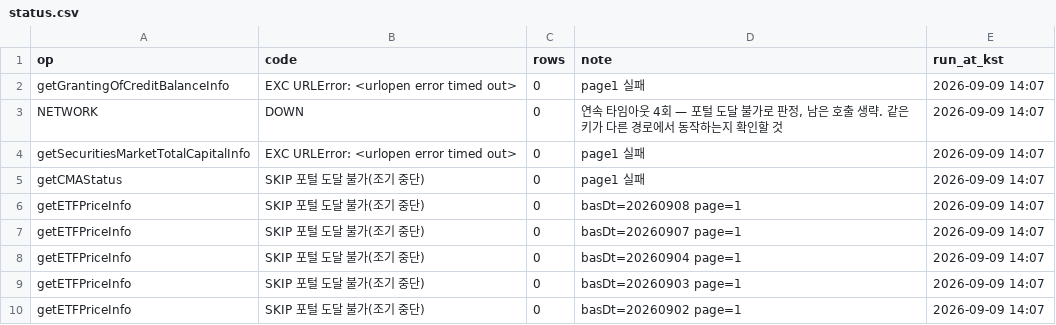
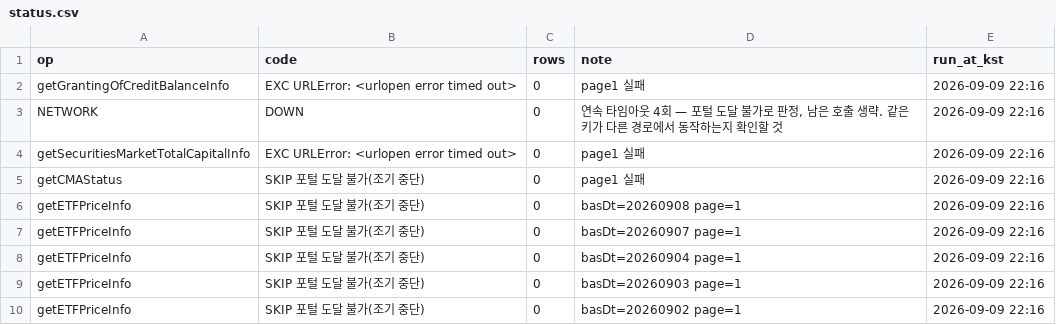
Before and after one commit to Leelll1/Screen, a CSV file: results/fss/status.csv, drawn as a sheet.

```diff
--- a/results/fss/status.csv
+++ b/results/fss/status.csv
@@ -1,10 +1,10 @@
 op,code,rows,note,run_at_kst
-getGrantingOfCreditBalanceInfo,EXC URLError: <urlopen error timed out>,0,page1 실패,2026-09-09 14:07
-NETWORK,DOWN,0,"연속 타임아웃 4회 — 포털 도달 불가로 판정, 남은 호출 생략. 같은 키가 다른 경로에서 동작하는지 확인할 것",2026-09-09 14:07
-getSecuritiesMarketTotalCapitalInfo,EXC URLError: <urlopen error timed out>,0,page1 실패,2026-09-09 14:07
-getCMAStatus,SKIP 포털 도달 불가(조기 중단),0,page1 실패,2026-09-09 14:07
-getETFPriceInfo,SKIP 포털 도달 불가(조기 중단),0,basDt=20260908 page=1,2026-09-09 14:07
-getETFPriceInfo,SKIP 포털 도달 불가(조기 중단),0,basDt=20260907 page=1,2026-09-09 14:07
-getETFPriceInfo,SKIP 포털 도달 불가(조기 중단),0,basDt=20260904 page=1,2026-09-09 14:07
-getETFPriceInfo,SKIP 포털 도달 불가(조기 중단),0,basDt=20260903 page=1,2026-09-09 14:07
-getETFPriceInfo,SKIP 포털 도달 불가(조기 중단),0,basDt=20260902 page=1,2026-09-09 14:07
+getGrantingOfCreditBalanceInfo,EXC URLError: <urlopen error timed out>,0,page1 실패,2026-09-09 22:16
+NETWORK,DOWN,0,"연속 타임아웃 4회 — 포털 도달 불가로 판정, 남은 호출 생략. 같은 키가 다른 경로에서 동작하는지 확인할 것",2026-09-09 22:16
+getSecuritiesMarketTotalCapitalInfo,EXC URLError: <urlopen error timed out>,0,page1 실패,2026-09-09 22:16
+getCMAStatus,SKIP 포털 도달 불가(조기 중단),0,page1 실패,2026-09-09 22:16
+getETFPriceInfo,SKIP 포털 도달 불가(조기 중단),0,basDt=20260908 page=1,2026-09-09 22:16
+getETFPriceInfo,SKIP 포털 도달 불가(조기 중단),0,basDt=20260907 page=1,2026-09-09 22:16
+getETFPriceInfo,SKIP 포털 도달 불가(조기 중단),0,basDt=20260904 page=1,2026-09-09 22:16
+getETFPriceInfo,SKIP 포털 도달 불가(조기 중단),0,basDt=20260903 page=1,2026-09-09 22:16
+getETFPriceInfo,SKIP 포털 도달 불가(조기 중단),0,basDt=20260902 page=1,2026-09-09 22:16
```
Also changed, not shown: results/_meta/source_health_202609.csv, results/krx/ews_daily.csv, 4 other files.
